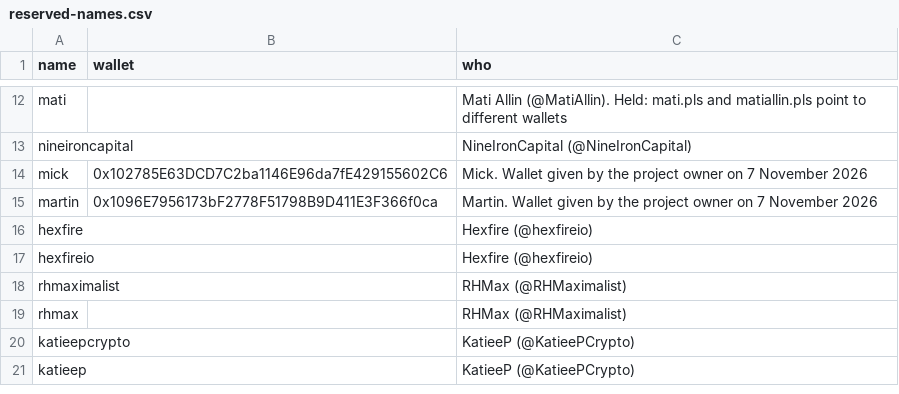
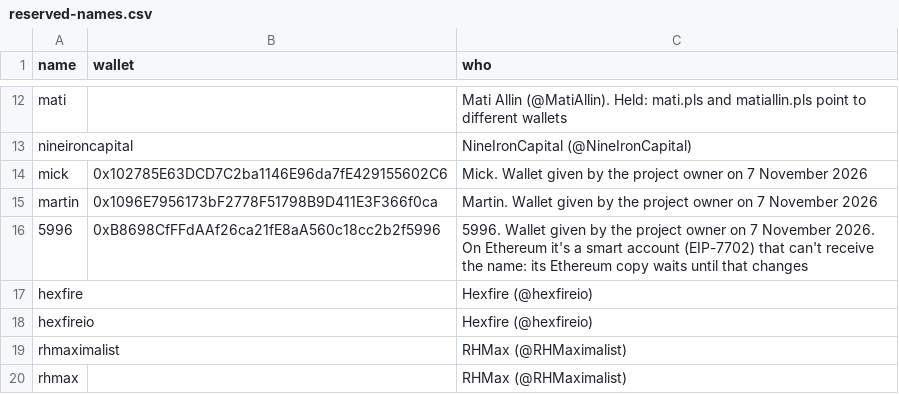
Before and after one commit to mitchrobertshaw/hex-names, a CSV file: script/reserved-names.csv, drawn as a sheet; only a part is shown, gaps mark what is left out; the shorter side is filled out with more unchanged rows; the diff names each change by its address in the sheet, - before the commit and + after, or states it on an @@ line.

```diff
--- a/script/reserved-names.csv
+++ b/script/reserved-names.csv
+row 16: 5996 | 0xB8698CfFFdAAf26ca21fE8aA560c18cc2b2f5996 | 5996. Wallet given by the project owner on 7 November 2026. On Ethereum it's a smart account (EIP-7702) that can't receive the name: its Ethereum copy waits until that changes
```
Also changed, not shown: 4 other files.
